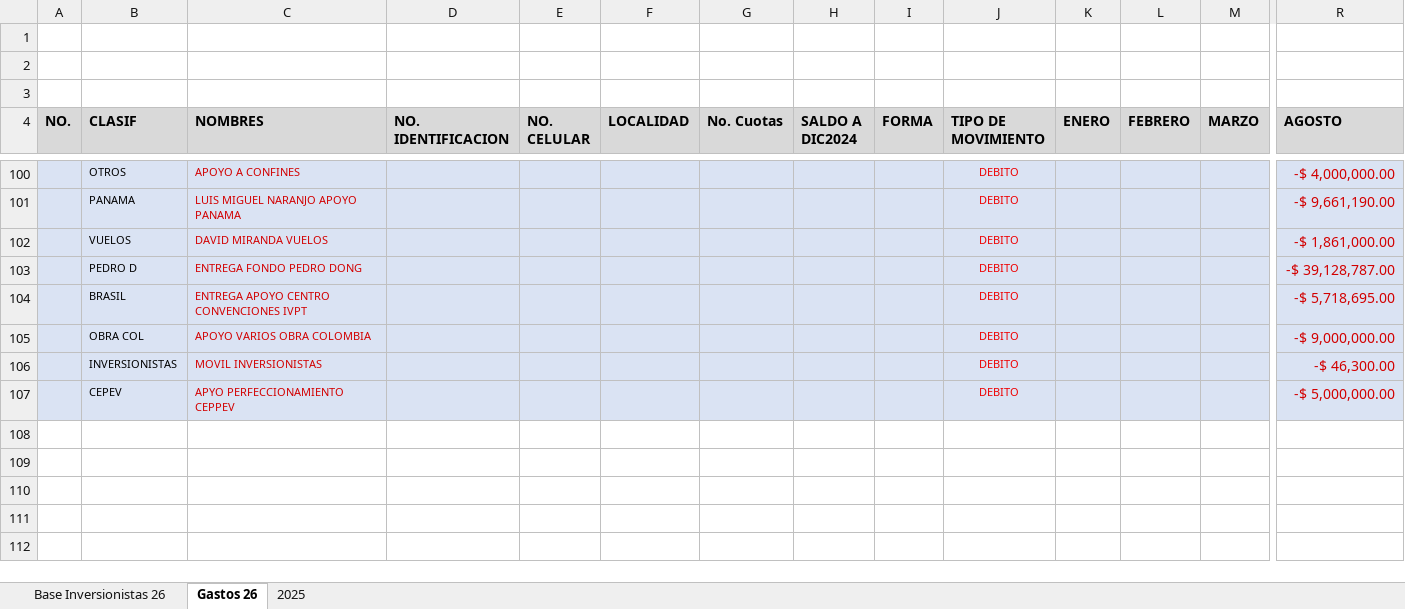
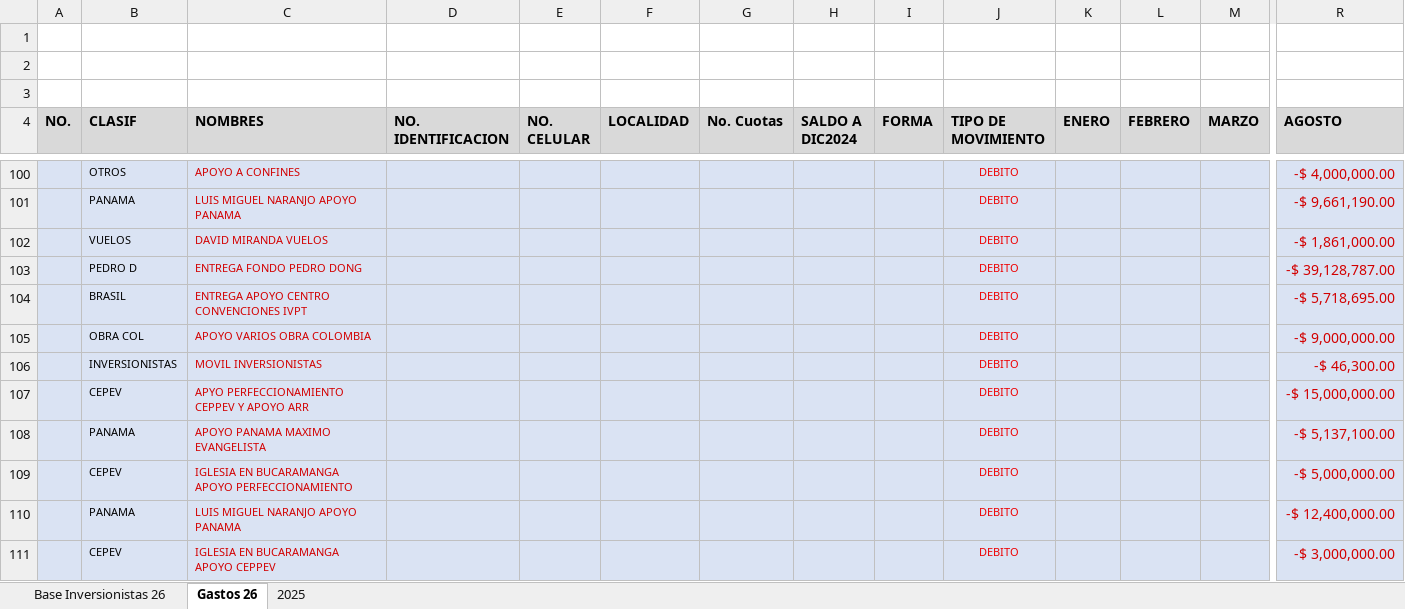
Before and after one commit to damies26-ops/mapa-colombia, an Excel workbook: inversionistas-del-reino-colombia/data/dashboard.xlsx, sheet Gastos 26, drawn as a sheet; only a part is shown, gaps mark what is left out; values as stored, in another font and other column widths than the file's, no borders; addresses are those after the commit; rows hold the shown columns only; the diff names each change by its address in the sheet, - before the commit and + after, or states it on an @@ line.

```diff
--- a/inversionistas-del-reino-colombia/data/dashboard.xlsx (sheet Gastos 26)
+++ b/inversionistas-del-reino-colombia/data/dashboard.xlsx (sheet Gastos 26)
+row 107:  | CEPEV | APYO PERFECCIONAMIENTO CEPPEV Y APOYO ARR |  |  |  |  |  |  | DEBITO |  |  |  | -$ 15,000,000.00
+row 108:  | PANAMA | APOYO PANAMA MAXIMO EVANGELISTA |  |  |  |  |  |  | DEBITO |  |  |  | -$ 5,137,100.00
-C109 (NOMBRES): APYO PERFECCIONAMIENTO CEPPEV
+C109 (NOMBRES): IGLESIA EN BUCARAMANGA APOYO PERFECCIONAMIENTO
+row 110:  | PANAMA | LUIS MIGUEL NARANJO APOYO PANAMA |  |  |  |  |  |  | DEBITO |  |  |  | -$ 12,400,000.00
+row 111:  | CEPEV | IGLESIA EN BUCARAMANGA APOYO CEPPEV |  |  |  |  |  |  | DEBITO |  |  |  | -$ 3,000,000.00
```
Also changed, not shown: sheet Base Inversionistas 26, formulas that keep their value, hidden cells.
